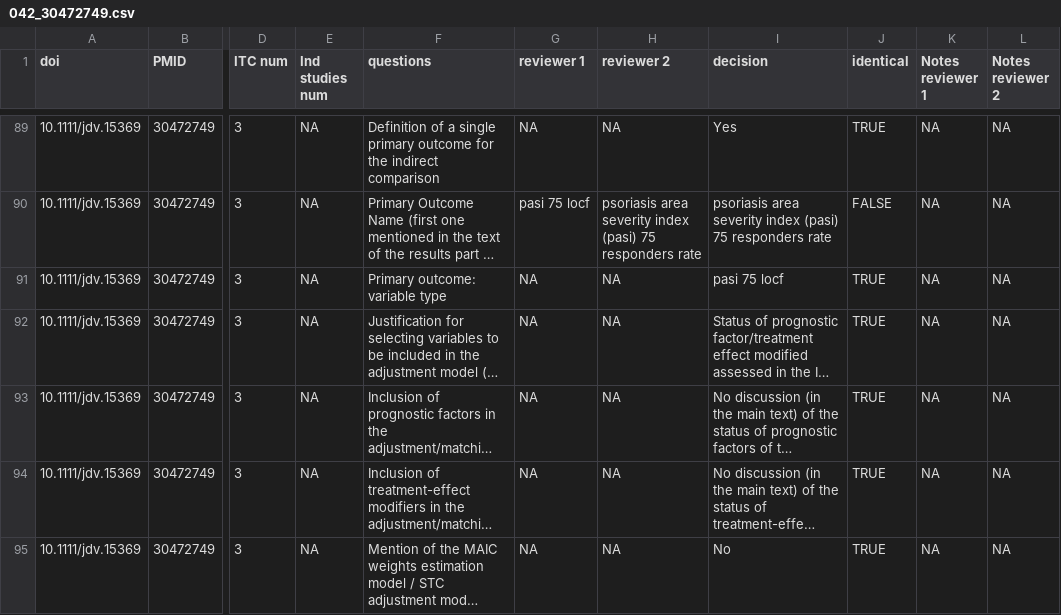
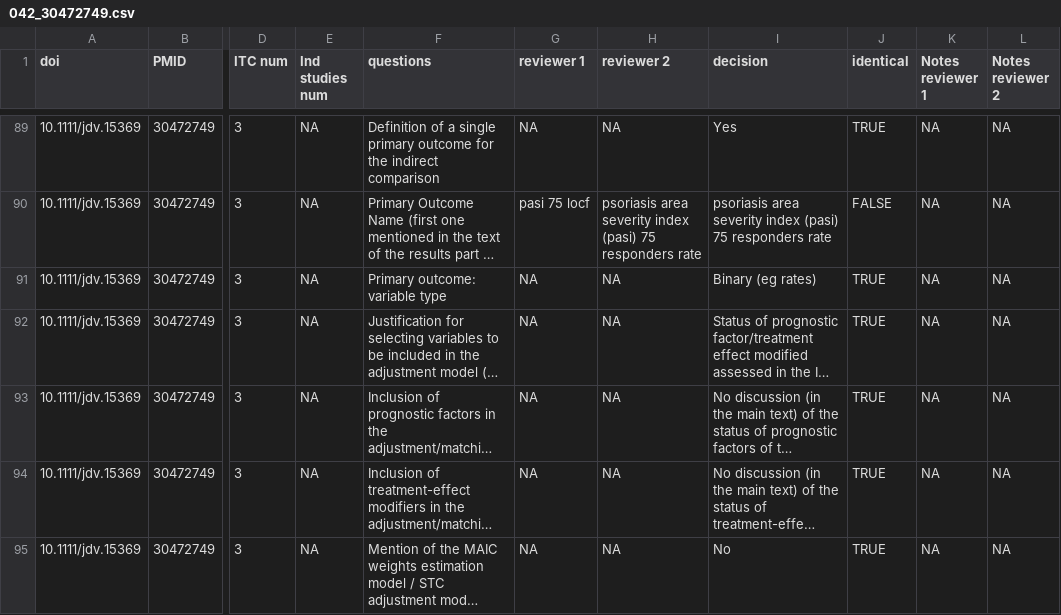
Before and after one commit to Nworno/paitc_literature_review, a CSV file: data/extraction/adjudicated/second_part/DH/done/042_30472749.csv, drawn as a sheet; only a part is shown, gaps mark what is left out; long unchanged cells end in …; the diff names each change by its address in the sheet, - before the commit and + after, or states it on an @@ line.

```diff
--- a/data/extraction/adjudicated/second_part/DH/done/042_30472749.csv
+++ b/data/extraction/adjudicated/second_part/DH/done/042_30472749.csv
-I91 (decision): pasi 75 locf
+I91 (decision): Binary (eg rates)
```
Also changed, not shown: data/extraction/adjudicated/second_part/DH/done/044_30758745.csv, data/extraction/adjudicated/second_part/DH/done/076_33052055.csv, 3 other files.
